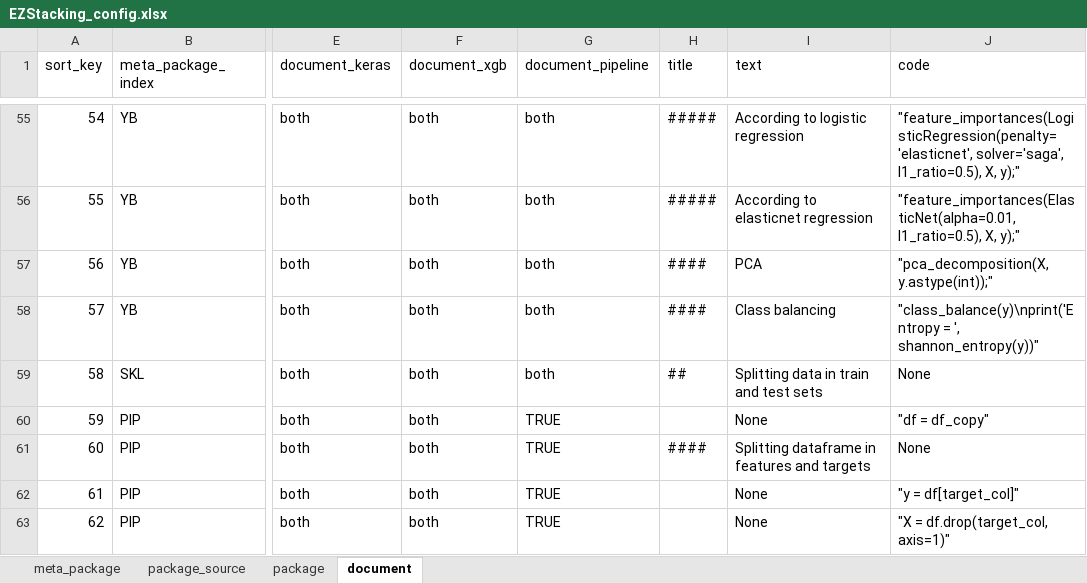
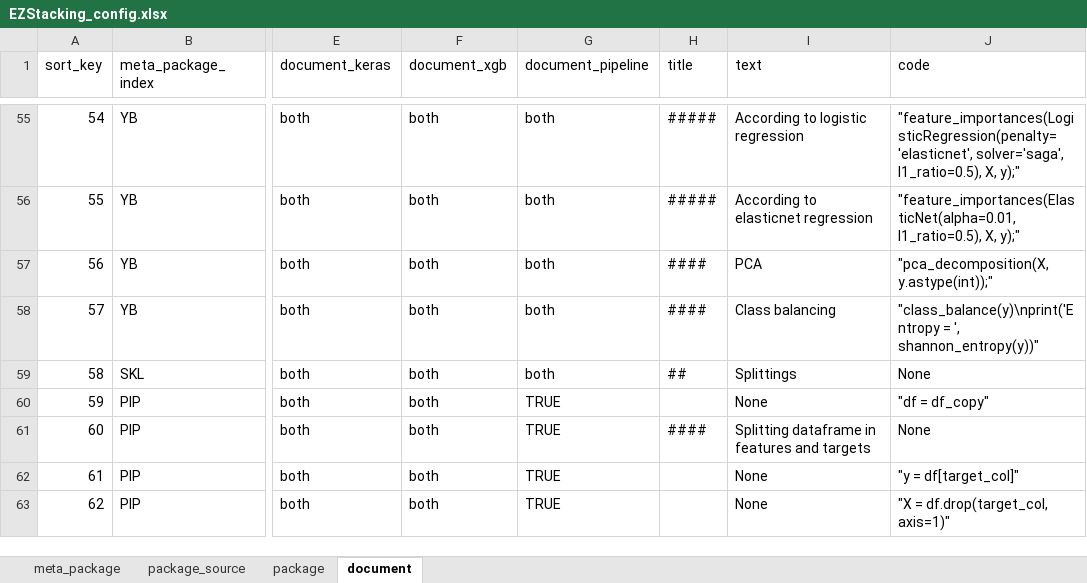
Before and after one commit to phbillet/EzStacking, an Excel workbook: EZStacking_config.xlsx, sheet document, drawn as a sheet; only a part is shown, gaps mark what is left out; values as stored, in another font and other column widths than the file's, no borders; charts and pictures not drawn; the diff covers the shown part only; the diff names each change by its address in the sheet, - before the commit and + after, or states it on an @@ line.

Commit message:
Better Keras integration

```diff
--- a/EZStacking_config.xlsx (sheet document)
+++ b/EZStacking_config.xlsx (sheet document)
-I59 (text): Splitting data in train and test sets
+I59 (text): Splittings
```
Also changed, not shown: 5 added rows, 15 edited cells and row numbers in column A elsewhere in this sheet, 2 other files.
